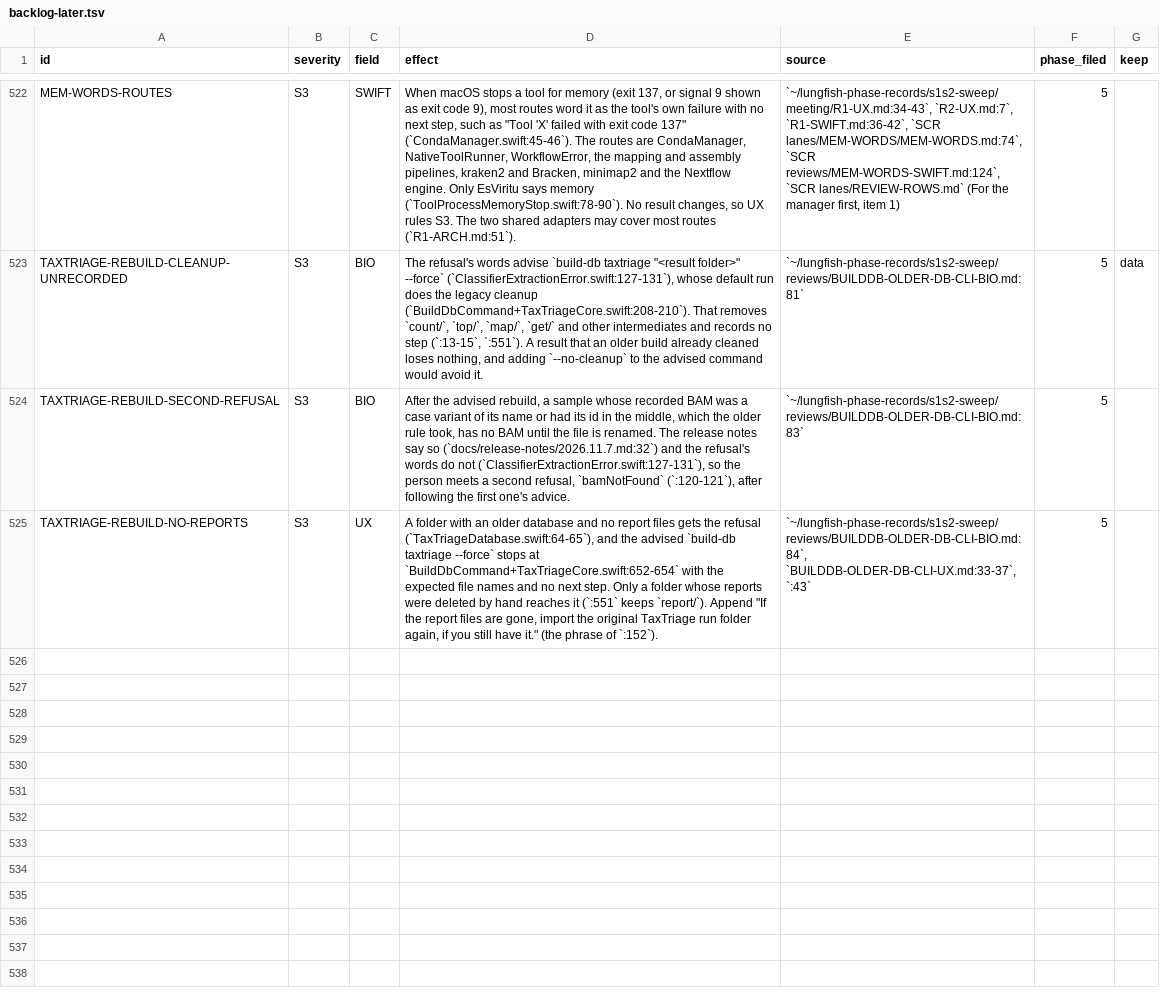
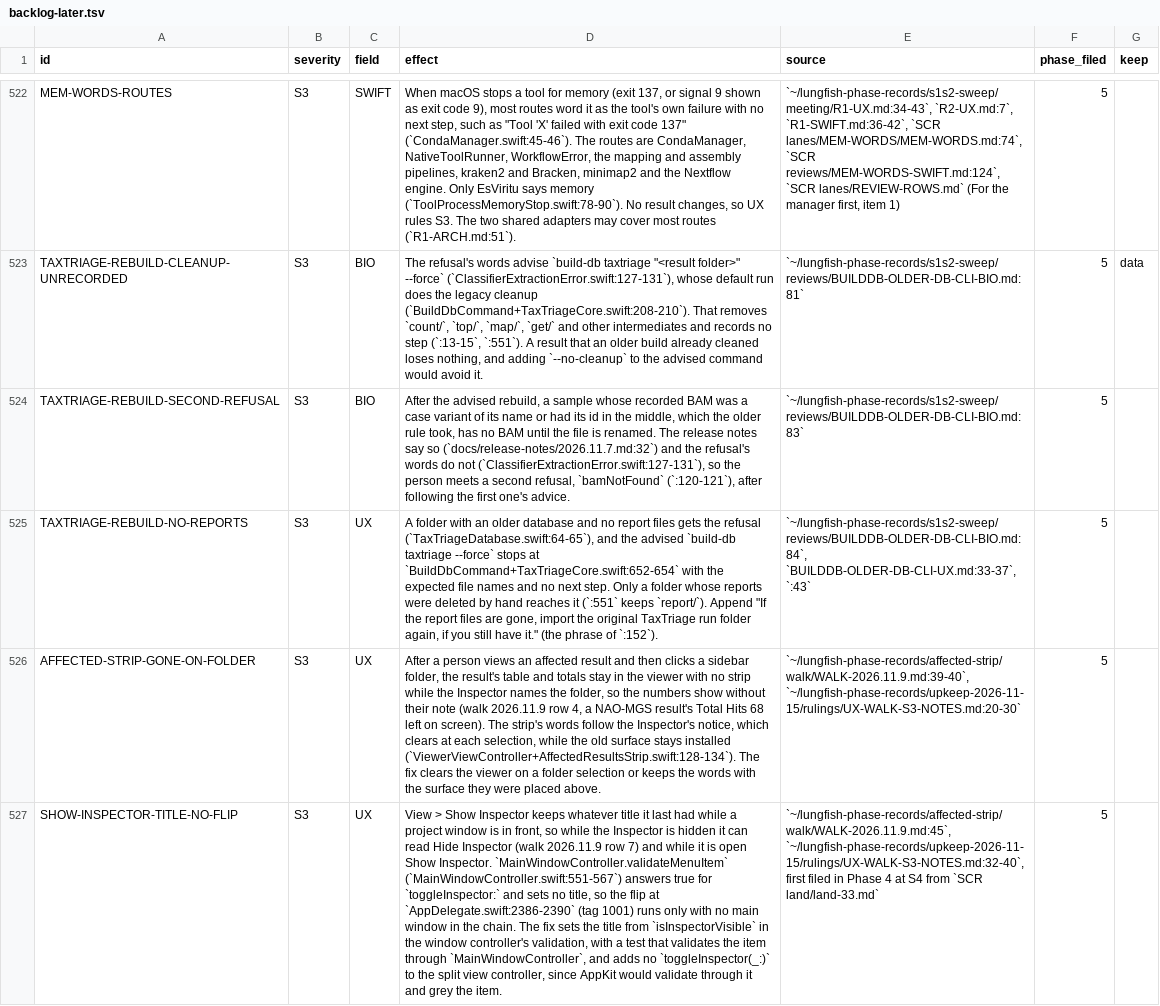
Before and after one commit to dhoconno/lungfish-genome-explorer, a TSV file: docs/plans/backlog-later.tsv, drawn as a sheet; only a part is shown, gaps mark what is left out; the diff names each change by its address in the sheet, - before the commit and + after, or states it on an @@ line.

```diff
--- a/docs/plans/backlog-later.tsv
+++ b/docs/plans/backlog-later.tsv
+row 526: AFFECTED-STRIP-GONE-ON-FOLDER | S3 | UX | After a person views an affected result and then clicks a sidebar folder, the result's table and totals stay in the viewer with no strip while the Inspector names the folder, so the numbers show without their note (walk 2026.11.9 row 4, a NAO-MGS result's Total Hits 68 left on screen). The strip's words follow the Inspector's notice, which clears at each selection, while the old surface stays installed (`ViewerViewController+AffectedResultsStrip.swift:128-134`). The fix clears the viewer on a folder selection or keeps the words with the surface they were placed above. | `~/lungfish-phase-records/affected-strip/walk/WALK-2026.11.9.md:39-40`, `~/lungfish-phase-records/upkeep-2026-11-15/rulings/UX-WALK-S3-NOTES.md:20-30` | 5
+row 527: SHOW-INSPECTOR-TITLE-NO-FLIP | S3 | UX | View > Show Inspector keeps whatever title it last had while a project window is in front, so while the Inspector is hidden it can read Hide Inspector (walk 2026.11.9 row 7) and while it is open Show Inspector. `MainWindowController.validateMenuItem` (`MainWindowController.swift:551-567`) answers true for `toggleInspector:` and sets no title, so the flip at `AppDelegate.swift:2386-2390` (tag 1001) runs only with no main window in the chain. The fix sets the title from `isInspectorVisible` in the window controller's validation, with a test that validates the item through `MainWindowController`, and adds no `toggleInspector(_:)` to the split view controller, since AppKit would validate through it and grey the item. | `~/lungfish-phase-records/affected-strip/walk/WALK-2026.11.9.md:45`, `~/lungfish-phase-records/upkeep-2026-11-15/rulings/UX-WALK-S3-NOTES.md:32-40`, first filed in Phase 4 at S4 from `SCR land/land-33.md` | 5
```
